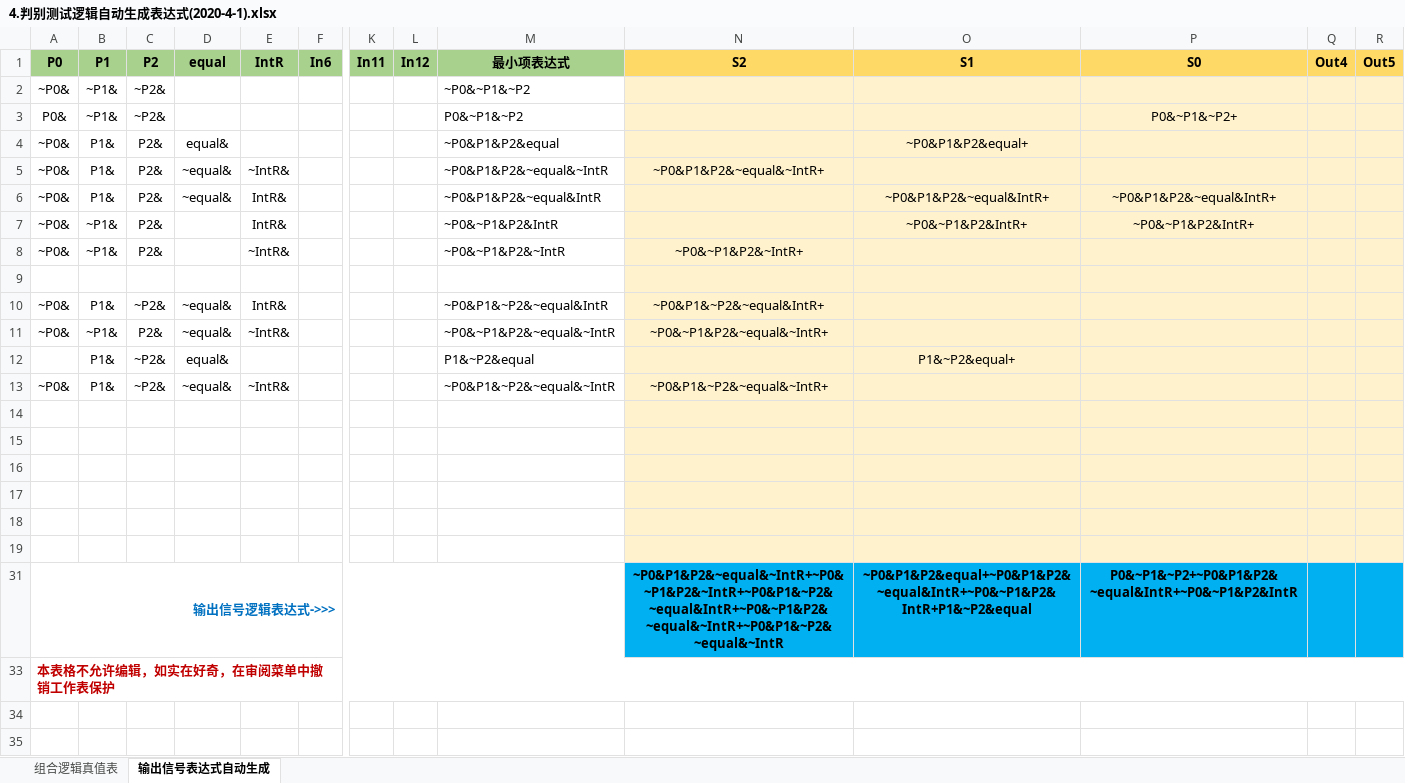
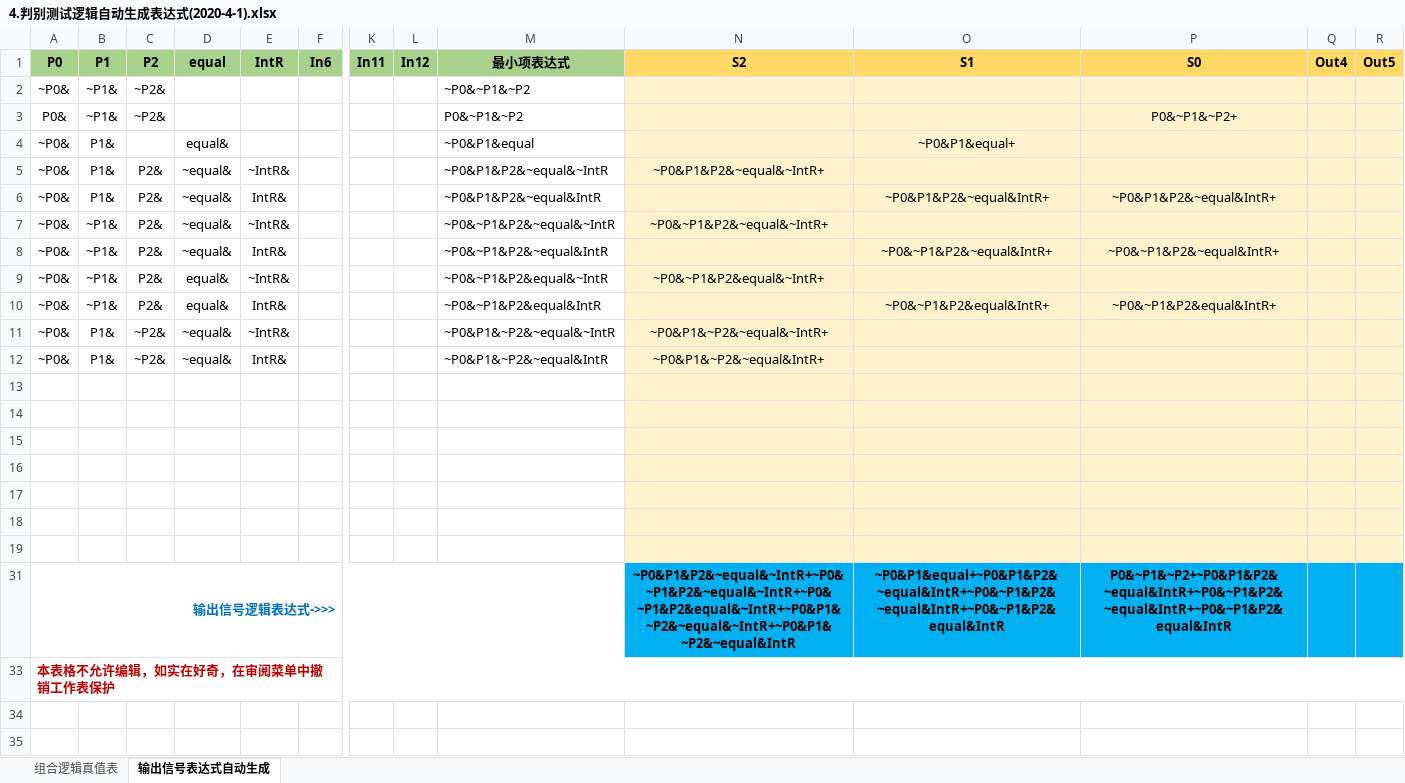
Before and after one commit to jiuzhejiuzhejiuzhe/HUST-ComputerArchitecture, an Excel workbook: 7.单总线CPU/单总线实验资料包(愚人节版)/4.判别测试逻辑自动生成表达式(2020-4-1).xlsx, sheet 输出信号表达式自动生成, drawn as a sheet; only a part is shown, gaps mark what is left out; values as stored, in another font and other column widths than the file's, no borders; charts and pictures and conditional formats not drawn; removed rows and columns are numbered as before the commit, all else as after; rows hold the shown columns only; the diff names each change by its address in the sheet, - before the commit and + after, or states it on an @@ line.

```diff
--- a/7.单总线CPU/单总线实验资料包(愚人节版)/4.判别测试逻辑自动生成表达式(2020-4-1).xlsx (sheet 输出信号表达式自动生成)
+++ b/7.单总线CPU/单总线实验资料包(愚人节版)/4.判别测试逻辑自动生成表达式(2020-4-1).xlsx (sheet 输出信号表达式自动生成)
-C4 (P2): P2&
+C4 (P2): (empty)
-M4 (最小项表达式): ~P0&P1&P2&equal
+M4 (最小项表达式): ~P0&P1&equal
-O4 (S1): ~P0&P1&P2&equal+
+O4 (S1): ~P0&P1&equal+
@@ row 11 moved to row 7: ~P0& @@
-D8 (equal): (empty)
+D8 (equal): ~equal&
-M8 (最小项表达式): ~P0&~P1&P2&IntR
+M8 (最小项表达式): ~P0&~P1&P2&~equal&IntR
-O8 (S1): ~P0&~P1&P2&IntR+
+O8 (S1): ~P0&~P1&P2&~equal&IntR+
-P8 (S0): ~P0&~P1&P2&IntR+
+P8 (S0): ~P0&~P1&P2&~equal&IntR+
-D9 (equal): (empty)
+D9 (equal): equal&
-M9 (最小项表达式): ~P0&~P1&P2&~IntR
+M9 (最小项表达式): ~P0&~P1&P2&equal&~IntR
-N9 (S2): ~P0&~P1&P2&~IntR+
+N9 (S2): ~P0&~P1&P2&equal&~IntR+
-row 10: (empty)
+row 10: ~P0& | ~P1& | P2& | equal& | IntR& |  |  |  | ~P0&~P1&P2&equal&IntR |  | ~P0&~P1&P2&equal&IntR+ | ~P0&~P1&P2&equal&IntR+
@@ row 13 moved to row 11: ~P0& @@
-row 12:  | P1& | ~P2& | equal& |  |  |  |  | P1&~P2&equal |  | P1&~P2&equal+
+row 19: (empty)
-N31 (S2): ~P0&P1&P2&~equal&~IntR+~P0&~P1&P2&~IntR+~P0&P1&~P2&~equal&IntR+~P0&~P1&P2&~equal&~IntR+~P0&P1&~P2&~equal&~IntR
+N31 (S2): ~P0&P1&P2&~equal&~IntR+~P0&~P1&P2&~equal&~IntR+~P0&~P1&P2&equal&~IntR+~P0&P1&~P2&~equal&~IntR+~P0&P1&~P2&~equal&IntR
-O31 (S1): ~P0&P1&P2&equal+~P0&P1&P2&~equal&IntR+~P0&~P1&P2&IntR+P1&~P2&equal
+O31 (S1): ~P0&P1&equal+~P0&P1&P2&~equal&IntR+~P0&~P1&P2&~equal&IntR+~P0&~P1&P2&equal&IntR
-P31 (S0): P0&~P1&~P2+~P0&P1&P2&~equal&IntR+~P0&~P1&P2&IntR
+P31 (S0): P0&~P1&~P2+~P0&P1&P2&~equal&IntR+~P0&~P1&P2&~equal&IntR+~P0&~P1&P2&equal&IntR
```
Also changed, not shown: sheet 组合逻辑真值表, formulas that keep their value, hidden cells, 7.单总线CPU/单总线实验资料包(愚人节版)/5.单总线MIPS硬布线控制器状态机逻辑自动生成(2020-4-1).xlsx, 7.单总线CPU/单总线实验资料包(愚人节版)/6.单总线MIPS支持中断微程序逻辑自动生成(2020-4-1).xlsx, 1 other file.
